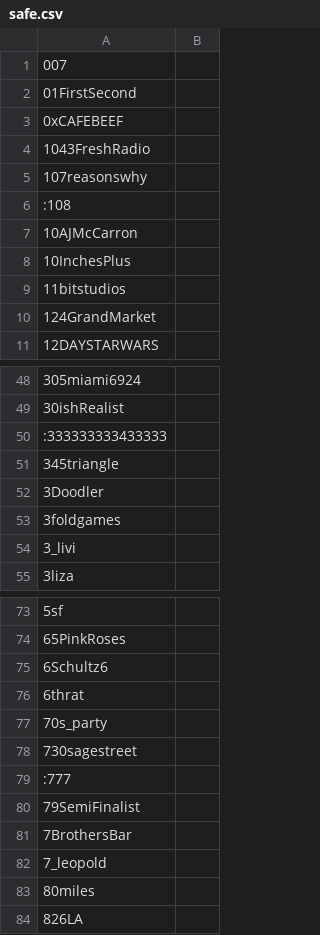
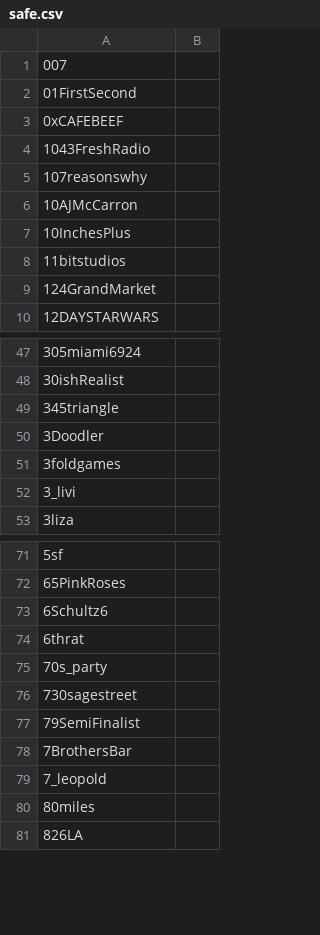
Before and after one commit to Adanufgail/BanParty, a CSV file: safe.csv, drawn as a sheet; only a part is shown, gaps mark what is left out; the diff names each change by its address in the sheet, - before the commit and + after, or states it on an @@ line.

```diff
--- a/safe.csv
+++ b/safe.csv
-row 6: :108
-row 50: :333333333433333
-row 79: :777
```
Also changed, not shown: banlist.csv, 1 other file.
